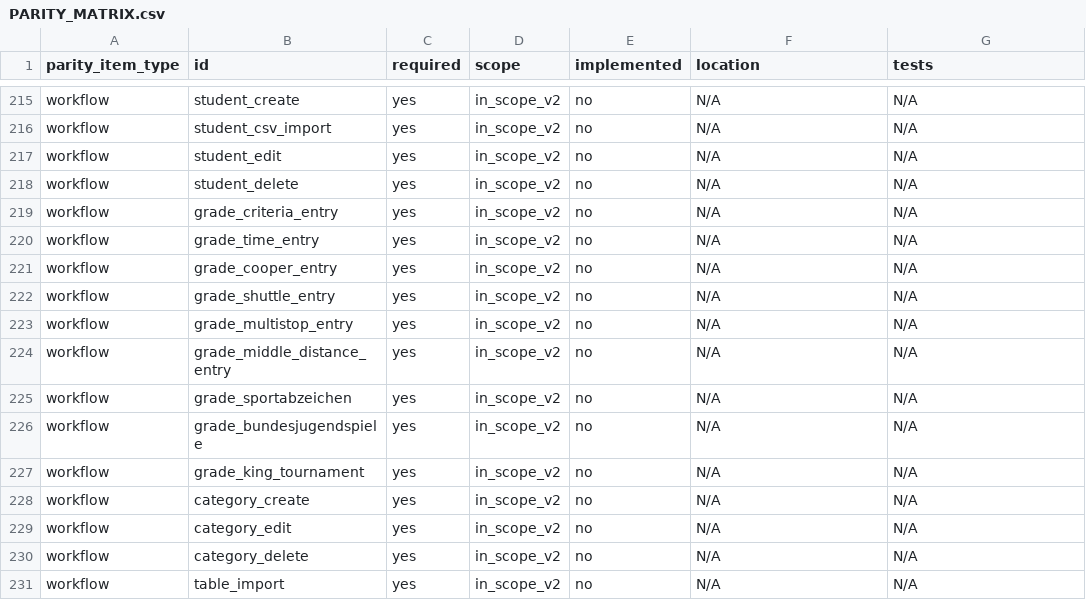
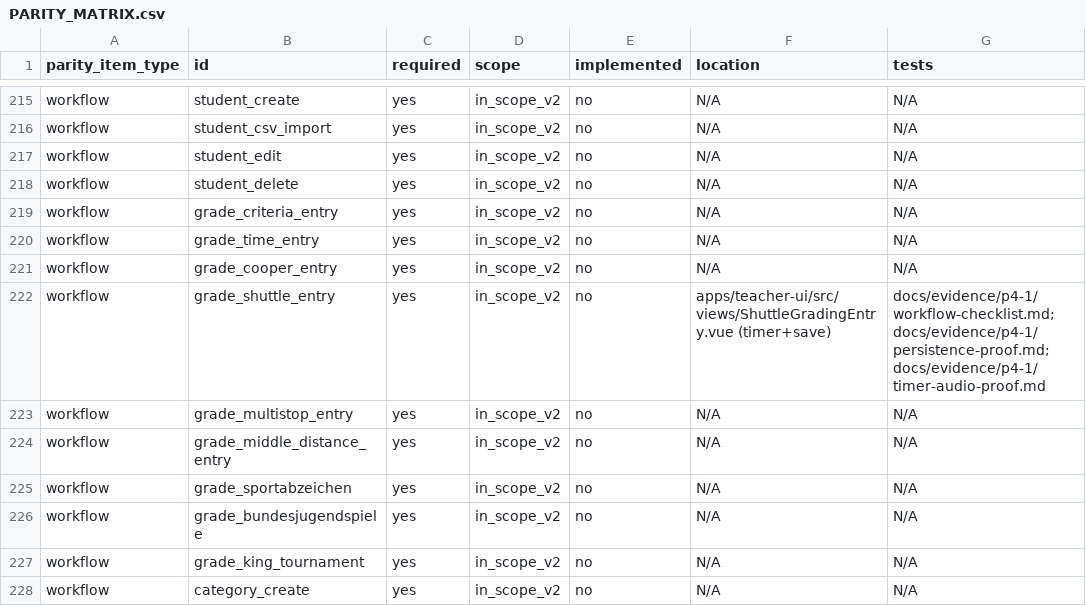
Before and after one commit to DickHorner/ViccoBoard, a CSV file: docs/parity-spec/sportzens-apk/_ledger/PARITY_MATRIX.csv, drawn as a sheet; only a part is shown, gaps mark what is left out; the shorter side is filled out with more unchanged rows.

Commit message:
feat: add evidence templates and scripts for Shuttle Run testing and issue prompts generation

```diff
--- a/docs/parity-spec/sportzens-apk/_ledger/PARITY_MATRIX.csv
+++ b/docs/parity-spec/sportzens-apk/_ledger/PARITY_MATRIX.csv
@@ -221,3 +221,3 @@ workflow,grade_time_entry,yes,in_scope_v2,no,N/A,N/A
 workflow,grade_cooper_entry,yes,in_scope_v2,no,N/A,N/A
-workflow,grade_shuttle_entry,yes,in_scope_v2,no,N/A,N/A
+workflow,grade_shuttle_entry,yes,in_scope_v2,no,apps/teacher-ui/src/views/ShuttleGradingEntry.vue (timer+save),docs/evidence/p4-1/workflow-checklist.md;docs/evidence/p4-1/persistence-proof.md;docs/evidence/p4-1/timer-audio-proof.md
 workflow,grade_multistop_entry,yes,in_scope_v2,no,N/A,N/A
```
Also changed, not shown: 5 other files.
